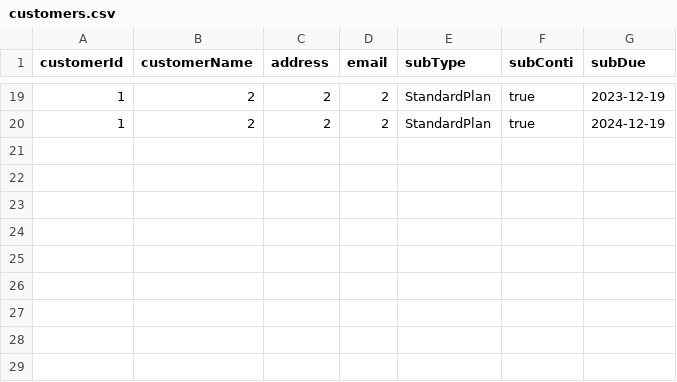
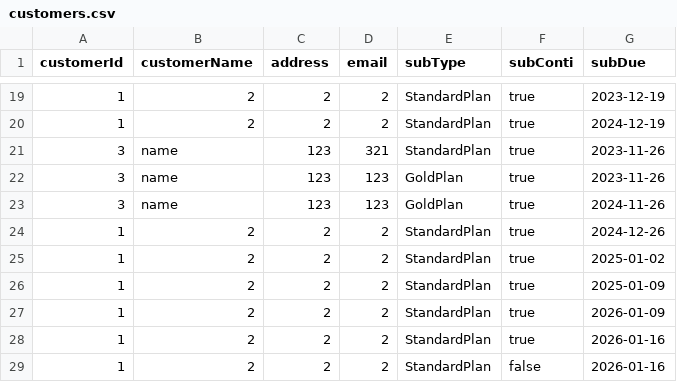
Before and after one commit to jansencruz23/subscription-console-java, a CSV file: customers.csv, drawn as a sheet; only a part is shown, gaps mark what is left out.

```diff
--- a/customers.csv
+++ b/customers.csv
@@ -20 +20,10 @@ customerId,customerName,address,email,subType,subConti,subDue
 1,2,2,2,StandardPlan,true,2024-12-19
+3,name,123,321,StandardPlan,true,2023-11-26
+3,name,123,123,GoldPlan,true,2023-11-26
+3,name,123,123,GoldPlan,true,2024-11-26
+1,2,2,2,StandardPlan,true,2024-12-26
+1,2,2,2,StandardPlan,true,2025-01-02
+1,2,2,2,StandardPlan,true,2025-01-09
+1,2,2,2,StandardPlan,true,2026-01-09
+1,2,2,2,StandardPlan,true,2026-01-16
+1,2,2,2,StandardPlan,false,2026-01-16
```
Also changed, not shown: 4 other files.
